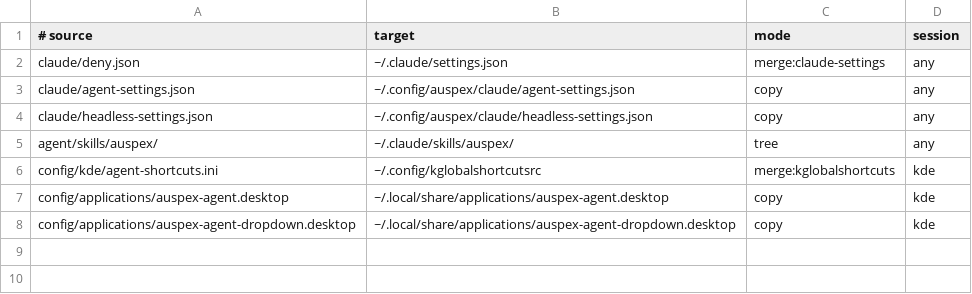
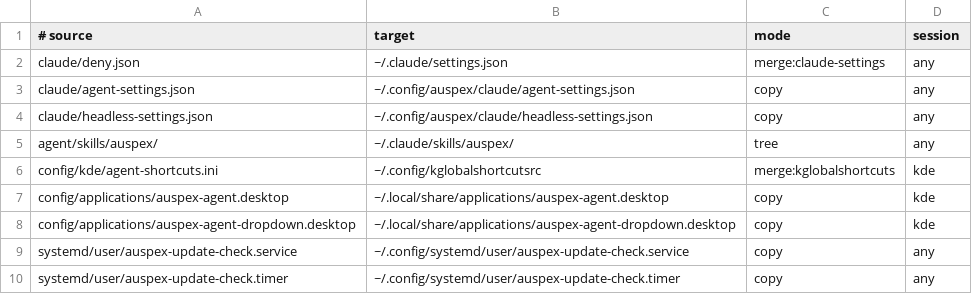
Before and after one commit to enzonaut/auspex, a TSV file: manifest/user.tsv, drawn as a sheet; the diff names each change by its address in the sheet, - before the commit and + after, or states it on an @@ line.

Commit message:
Add weekly update check timer, command and check

```diff
--- a/manifest/user.tsv
+++ b/manifest/user.tsv
+row 9: systemd/user/auspex-update-check.service | ~/.config/systemd/user/auspex-update-check.service | copy | any
+row 10: systemd/user/auspex-update-check.timer | ~/.config/systemd/user/auspex-update-check.timer | copy | any
```
Also changed, not shown: 7 other files.
